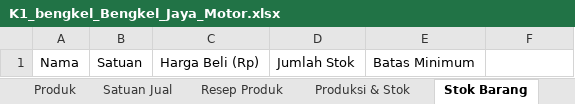
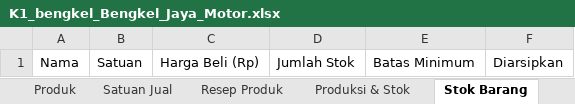
Before and after one commit to adsurkasur/Mankeu, an Excel workbook: app/src/androidTest/assets/simulasi/K1_bengkel_Bengkel_Jaya_Motor.xlsx, sheet Stok Barang, drawn as a sheet; values as stored, in another font and other column widths than the file's, no borders; the diff names each change by its address in the sheet, - before the commit and + after, or states it on an @@ line.

```diff
--- a/app/src/androidTest/assets/simulasi/K1_bengkel_Bengkel_Jaya_Motor.xlsx (sheet Stok Barang)
+++ b/app/src/androidTest/assets/simulasi/K1_bengkel_Bengkel_Jaya_Motor.xlsx (sheet Stok Barang)
-F1: (empty)
+F1: Diarsipkan
```
Also changed, not shown: app/src/androidTest/assets/simulasi/M1_warung_Warung_Bu_Ani.xlsx, app/src/androidTest/assets/simulasi/N1_penggilingan_Gudang_Solo.xlsx, 12 other files.
